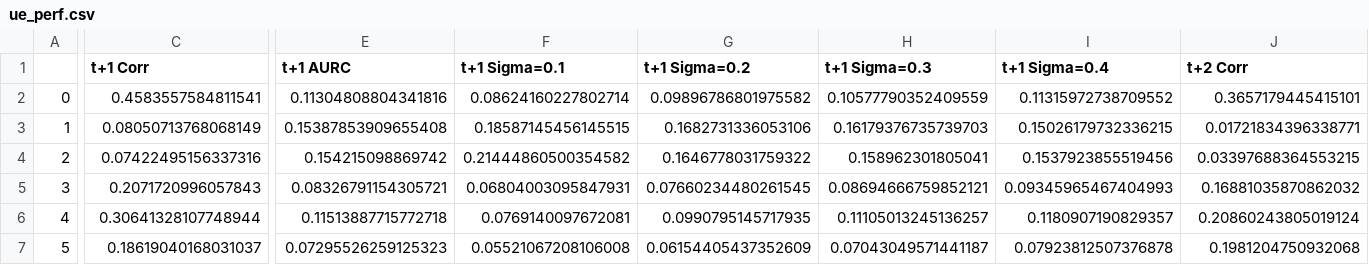
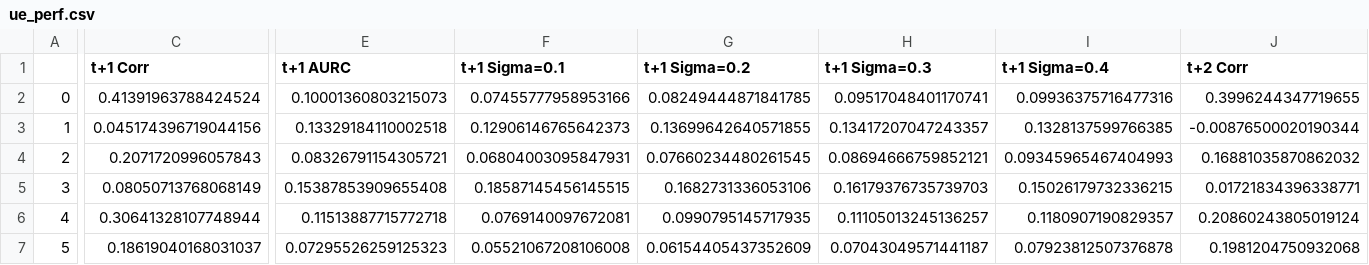
Before and after one commit to lr98769/rue_prediction_interval, a CSV file: checkpoints/mimic/model_evaluation/2023/ue_perf.csv, drawn as a sheet; only a part is shown, gaps mark what is left out; removed rows and columns are numbered as before the commit, all else as after; rows hold the shown columns only; the diff covers the shown part only; the diff names each change by its address in the sheet, - before the commit and + after, or states it on an @@ line.

```diff
--- a/checkpoints/mimic/model_evaluation/2023/ue_perf.csv
+++ b/checkpoints/mimic/model_evaluation/2023/ue_perf.csv
-C2 (t+1 Corr): 0.4583557584811541
+C2 (t+1 Corr): 0.41391963788424524
-E2 (t+1 AURC): 0.11304808804341816
+E2 (t+1 AURC): 0.10001360803215073
-F2 (t+1 Sigma=0.1): 0.08624160227802714
+F2 (t+1 Sigma=0.1): 0.07455777958953166
-G2 (t+1 Sigma=0.2): 0.09896786801975582
+G2 (t+1 Sigma=0.2): 0.08249444871841785
-H2 (t+1 Sigma=0.3): 0.10577790352409559
+H2 (t+1 Sigma=0.3): 0.09517048401170741
-I2 (t+1 Sigma=0.4): 0.11315972738709552
+I2 (t+1 Sigma=0.4): 0.09936375716477316
-J2 (t+2 Corr): 0.3657179445415101
+J2 (t+2 Corr): 0.3996244347719655
-row 3: 1 | 0.08050713768068149 | 0.15387853909655408 | 0.18587145456145515 | 0.1682731336053106 | 0.16179376735739703 | 0.15026179732336215 | 0.01721834396338771
-row 4: 2 | 0.07422495156337316 | 0.154215098869742 | 0.21444860500354582 | 0.1646778031759322 | 0.158962301805041 | 0.1537923855519456 | 0.03397688364553215
+row 3: 1 | 0.045174396719044156 | 0.13329184110002518 | 0.12906146765642373 | 0.13699642640571855 | 0.13417207047243357 | 0.1328137599766385 | -0.00876500020190344
-A4: 3
+A4: 2
+row 5: 3 | 0.08050713768068149 | 0.15387853909655408 | 0.18587145456145515 | 0.1682731336053106 | 0.16179376735739703 | 0.15026179732336215 | 0.01721834396338771
```
Also changed, not shown: 12 edited cells elsewhere in this file, checkpoints/mimic/model_evaluation/2023/pred_perf.csv, 23 other files.
